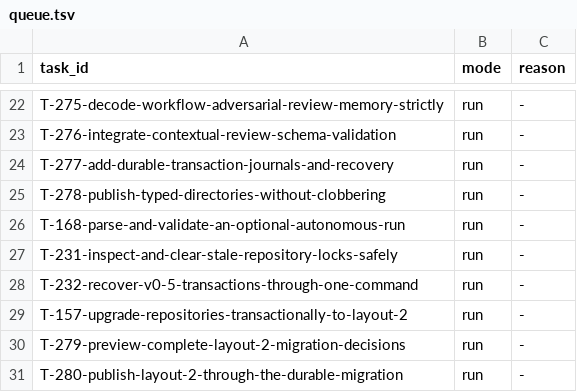
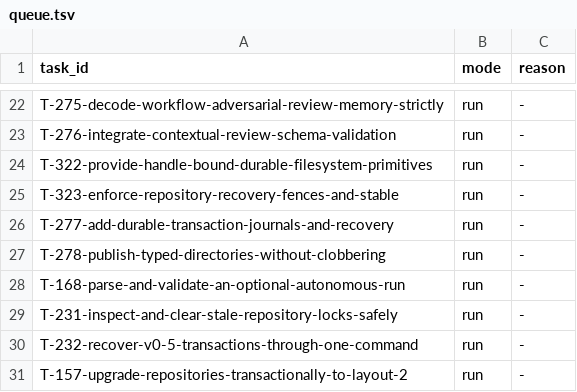
Before and after one commit to tessariq/taskrail, a TSV file: scripts/autonomous-loop/queue.tsv, drawn as a sheet; only a part is shown, gaps mark what is left out; the shorter side is filled out with more unchanged rows.

Commit message:
chore: plan durable transaction prerequisites

```diff
--- a/scripts/autonomous-loop/queue.tsv
+++ b/scripts/autonomous-loop/queue.tsv
@@ -23,2 +23,4 @@ T-275-decode-workflow-adversarial-review-memory-strictly	run	-
 T-276-integrate-contextual-review-schema-validation	run	-
+T-322-provide-handle-bound-durable-filesystem-primitives	run	-
+T-323-enforce-repository-recovery-fences-and-stable	run	-
 T-277-add-durable-transaction-journals-and-recovery	run	-
```
Also changed, not shown: 3 other files.
